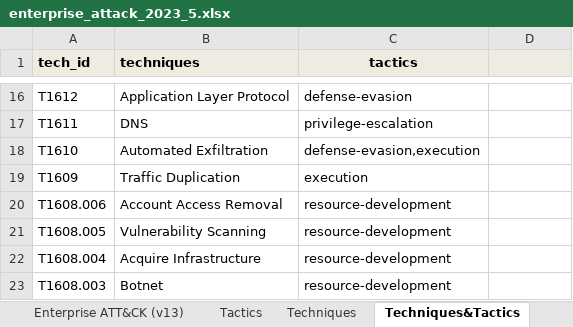
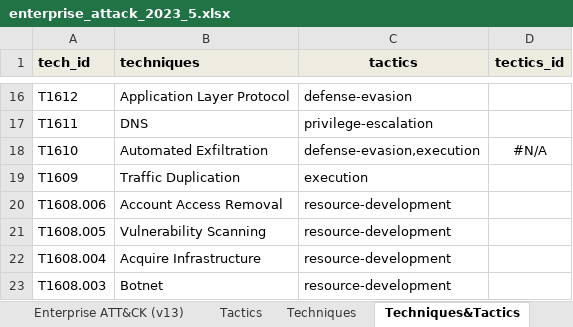
Before and after one commit to Daniel-Why/ATTCK_Learning, an Excel workbook: assets/attck_database/v13/enterprise_attck/enterprise_attack_2023_5.xlsx, sheet Techniques&Tactics, drawn as a sheet; only a part is shown, gaps mark what is left out; values as stored, in another font and other column widths than the file's, no borders; the diff names each change by its address in the sheet, - before the commit and + after, or states it on an @@ line.

```diff
--- a/assets/attck_database/v13/enterprise_attck/enterprise_attack_2023_5.xlsx (sheet Techniques&Tactics)
+++ b/assets/attck_database/v13/enterprise_attck/enterprise_attack_2023_5.xlsx (sheet Techniques&Tactics)
-D1: (empty)
+D1: tectics_id
-D18 (tectics_id): (empty)
+D18 (tectics_id): #N/A
```
Also changed, not shown: sheet tech_ID&Tactics, sheet Tactics, other sheet tabs, formulas that keep their value, 2 other files.
